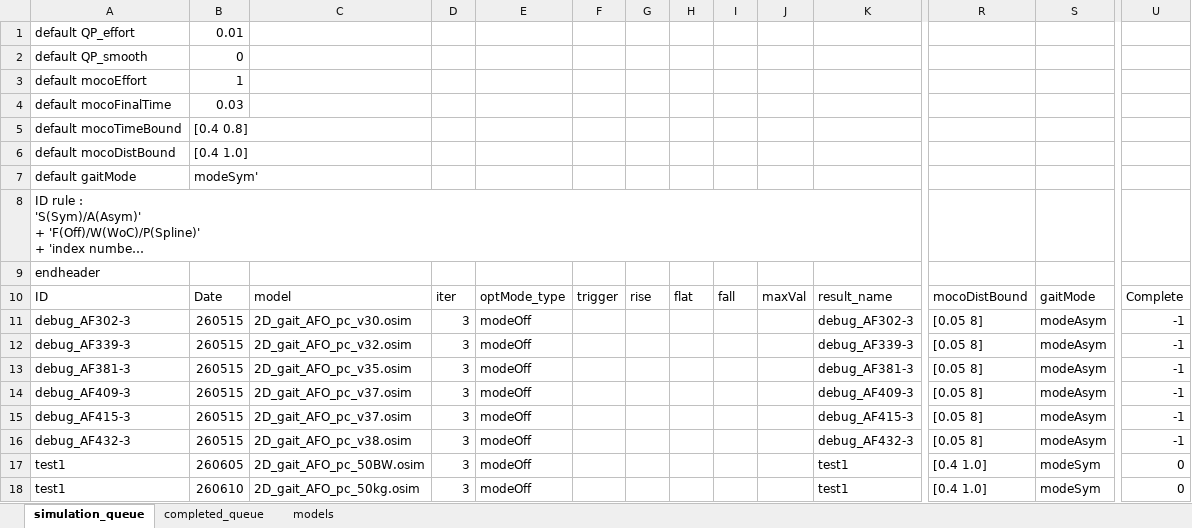
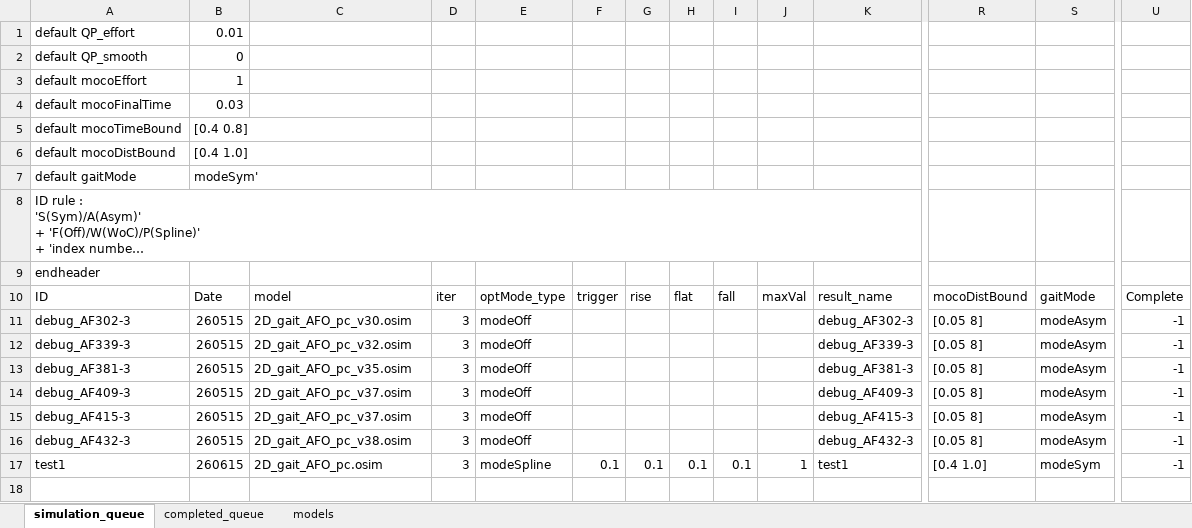
Before and after one commit to HwangJeehoon/WoC_Moco, an Excel workbook: script/simulation_queue_example.xlsx, sheet simulation_queue, drawn as a sheet; only a part is shown, gaps mark what is left out; long unchanged cells end in …; values as stored, in another font and other column widths than the file's, no borders; rows hold the shown columns only; the diff names each change by its address in the sheet, - before the commit and + after, or states it on an @@ line.

Commit message:
script 청소 -> legacy 폴더 생성

```diff
--- a/script/simulation_queue_example.xlsx (sheet simulation_queue)
+++ b/script/simulation_queue_example.xlsx (sheet simulation_queue)
-B17: 260605
+B17: 260615
-C17: 2D_gait_AFO_pc_50BW.osim
+C17: 2D_gait_AFO_pc.osim
-E17: modeOff
+E17: modeSpline
-F17: (empty)
+F17: 0.1
-G17: (empty)
+G17: 0.1
-H17: (empty)
+H17: 0.1
-I17: (empty)
+I17: 0.1
-J17: (empty)
+J17: 1
-U17: 0
+U17: -1
-row 18: test1 | 260610 | 2D_gait_AFO_pc_50kg.osim | 3 | modeOff |  |  |  |  |  | test1 | [0.4 1.0] | modeSym | 0
```
Also changed, not shown: 9 other files.
